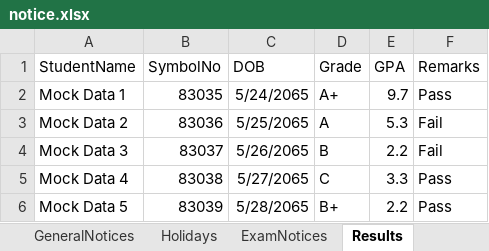
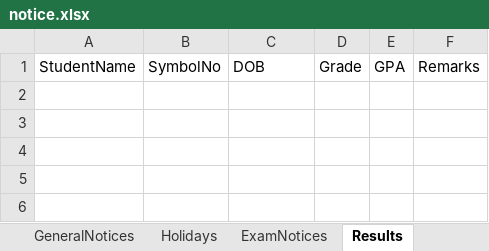
Before and after one commit to bbhatt-git/sarc, an Excel workbook: public/data/notice.xlsx, sheet Results, drawn as a sheet; values as stored, in another font and other column widths than the file's, no borders; the diff names each change by its address in the sheet, - before the commit and + after, or states it on an @@ line.

```diff
--- a/public/data/notice.xlsx (sheet Results)
+++ b/public/data/notice.xlsx (sheet Results)
-row 2: Mock Data 1 | 83035 | 5/24/2065 | A+ | 9.7 | Pass
-row 3: Mock Data 2 | 83036 | 5/25/2065 | A | 5.3 | Fail
-row 4: Mock Data 3 | 83037 | 5/26/2065 | B | 2.2 | Fail
-row 5: Mock Data 4 | 83038 | 5/27/2065 | C | 3.3 | Pass
-row 6: Mock Data 5 | 83039 | 5/28/2065 | B+ | 2.2 | Pass
```
Also changed, not shown: sheet GeneralNotices, sheet ExamNotices, sheet Holidays, 1 other file.
